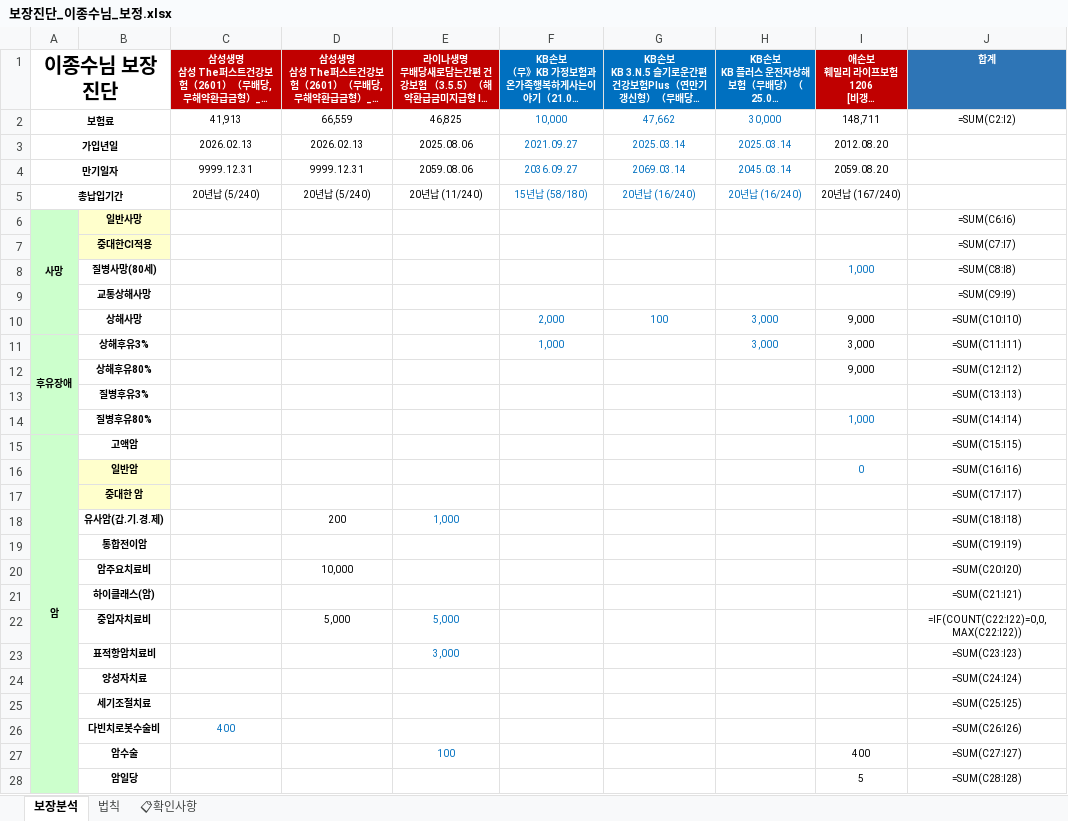
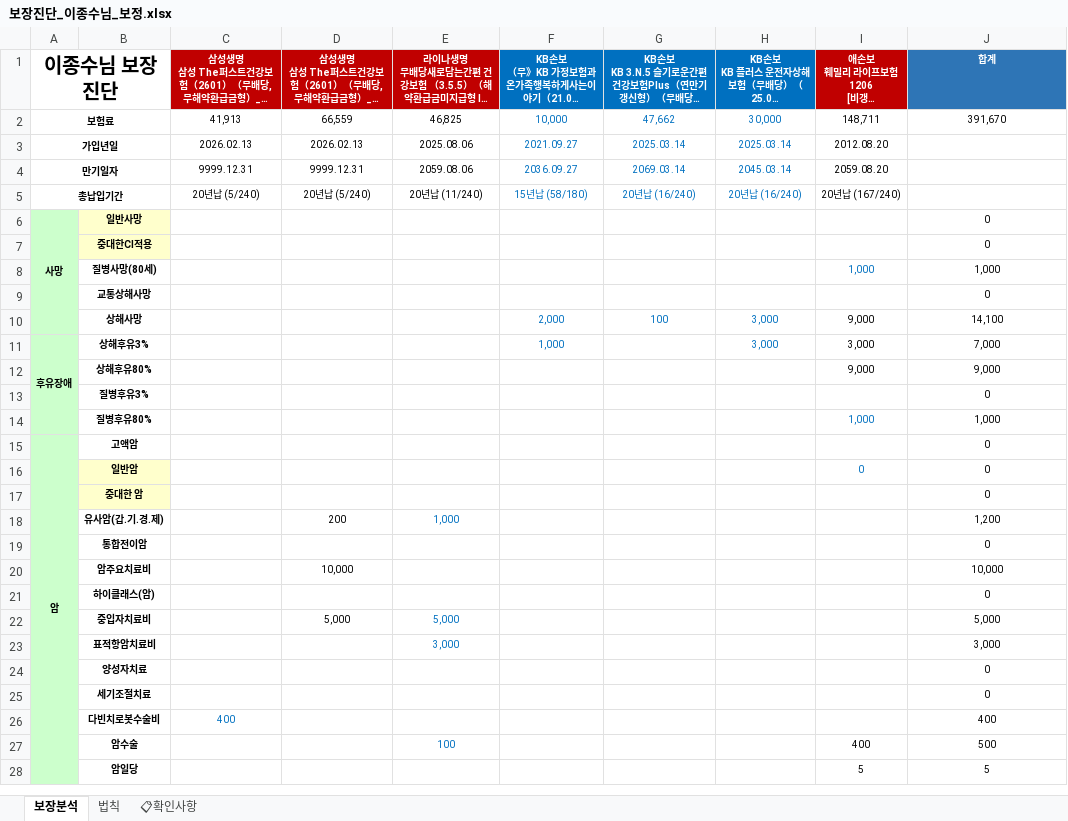
Before and after one commit to bokkile83-ui/barum-bunseok-backend, an Excel workbook: 보장진단_이종수님_보정.xlsx, sheet 보장분석, drawn as a sheet; only a part is shown; long unchanged cells end in …; values as stored, in another font and other column widths than the file's, no borders; formulas without a stored value are shown as written; the diff covers the shown part only; the diff names each change by its address in the sheet, - before the commit and + after, or states it on an @@ line.

```diff
--- a/보장진단_이종수님_보정.xlsx (sheet 보장분석)
+++ b/보장진단_이종수님_보정.xlsx (sheet 보장분석)
-J2 (합계): =SUM(C2:I2)
+J2 (합계): 391,670
-J6 (합계): =SUM(C6:I6)
+J6 (합계): 0
-A7:A10 fill: none
+A7:A10 fill: #CCFFCC
-J7 (합계): =SUM(C7:I7)
+J7 (합계): 0
-J8 (합계): =SUM(C8:I8)
+J8 (합계): 1,000
-J9 (합계): =SUM(C9:I9)
+J9 (합계): 0
-J10 (합계): =SUM(C10:I10)
+J10 (합계): 14,100
-J11 (합계): =SUM(C11:I11)
+J11 (합계): 7,000
-A12:A14 fill: none
+A12:A14 fill: #CCFFCC
-J12 (합계): =SUM(C12:I12)
+J12 (합계): 9,000
-J13 (합계): =SUM(C13:I13)
+J13 (합계): 0
-J14 (합계): =SUM(C14:I14)
+J14 (합계): 1,000
-J15 (합계): =SUM(C15:I15)
+J15 (합계): 0
-A16:A28 fill: none
+A16:A28 fill: #CCFFCC
-J16 (합계): =SUM(C16:I16)
+J16 (합계): 0
-J17 (합계): =SUM(C17:I17)
+J17 (합계): 0
-J18 (합계): =SUM(C18:I18)
+J18 (합계): 1,200
-J19 (합계): =SUM(C19:I19)
+J19 (합계): 0
-J20 (합계): =SUM(C20:I20)
+J20 (합계): 10,000
-J21 (합계): =SUM(C21:I21)
+J21 (합계): 0
-J22 (합계): =IF(COUNT(C22:I22)=0,0,MAX(C22:I22))
+J22 (합계): 5,000
-J23 (합계): =SUM(C23:I23)
+J23 (합계): 3,000
-J24 (합계): =SUM(C24:I24)
+J24 (합계): 0
-J25 (합계): =SUM(C25:I25)
+J25 (합계): 0
-J26 (합계): =SUM(C26:I26)
+J26 (합계): 400
-J27 (합계): =SUM(C27:I27)
+J27 (합계): 500
-J28 (합계): =SUM(C28:I28)
+J28 (합계): 5
```
Also changed, not shown: 69 edited cells and cell formats elsewhere in this sheet, 보장진단_김규훈님_보정.xlsx, 2 other files.
